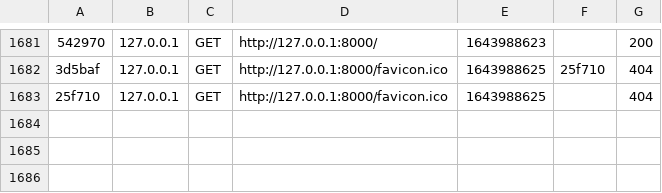
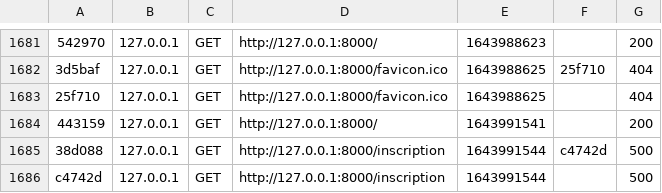
Before and after one commit to guill94/postyours, a CSV file: var/cache/dev/profiler/index.csv, drawn as a sheet; only a part is shown, gaps mark what is left out; the diff names each change by its address in the sheet, - before the commit and + after, or states it on an @@ line.

```diff
--- a/var/cache/dev/profiler/index.csv
+++ b/var/cache/dev/profiler/index.csv
+row 1684: 443159 | 127.0.0.1 | GET | http://127.0.0.1:8000/ | 1643991541 |  | 200
+row 1685: 38d088 | 127.0.0.1 | GET | http://127.0.0.1:8000/inscription | 1643991544 | c4742d | 500
+row 1686: c4742d | 127.0.0.1 | GET | http://127.0.0.1:8000/inscription | 1643991544 |  | 500
```
Also changed, not shown: 2 other files.
